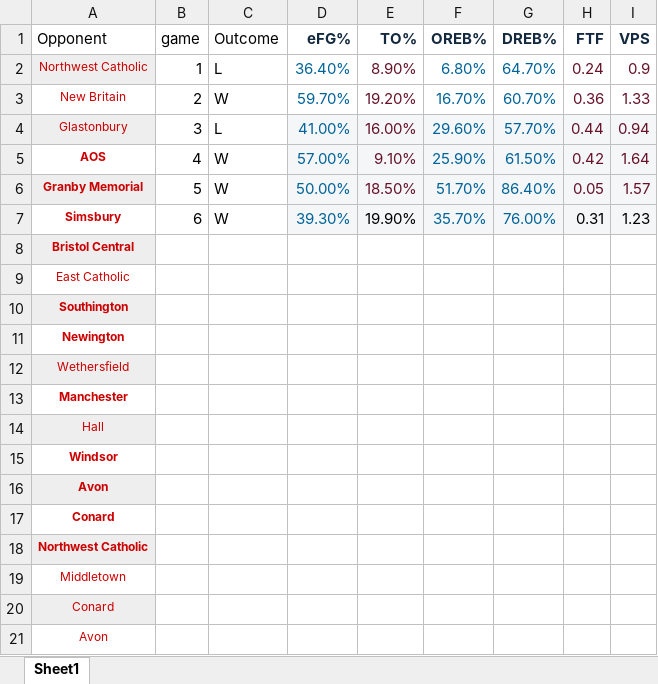
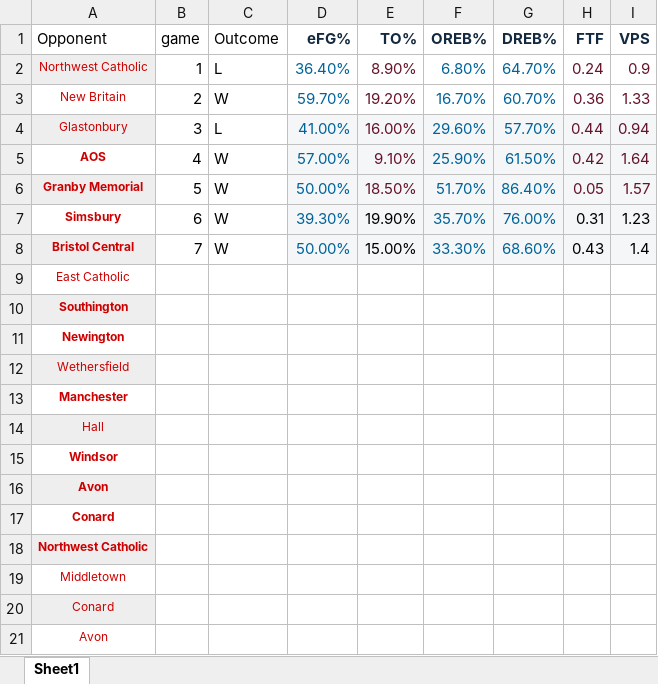
Before and after one commit to jmeerse/FHSBB_2223, an Excel workbook: BB_team23.xlsx, sheet Sheet1, drawn as a sheet; values as stored, in another font and other column widths than the file's, no borders; removed rows and columns are numbered as before the commit, all else as after; the diff names each change by its address in the sheet, - before the commit and + after, or states it on an @@ line.

```diff
--- a/BB_team23.xlsx (sheet Sheet1)
+++ b/BB_team23.xlsx (sheet Sheet1)
-row 8: Bristol Central
+row 8: Bristol Central | 7 | W | 50.00% | 15.00% | 33.30% | 68.60% | 0.43 | 1.4
```
Also changed, not shown: BB_players23.xlsx, 5 other files.
